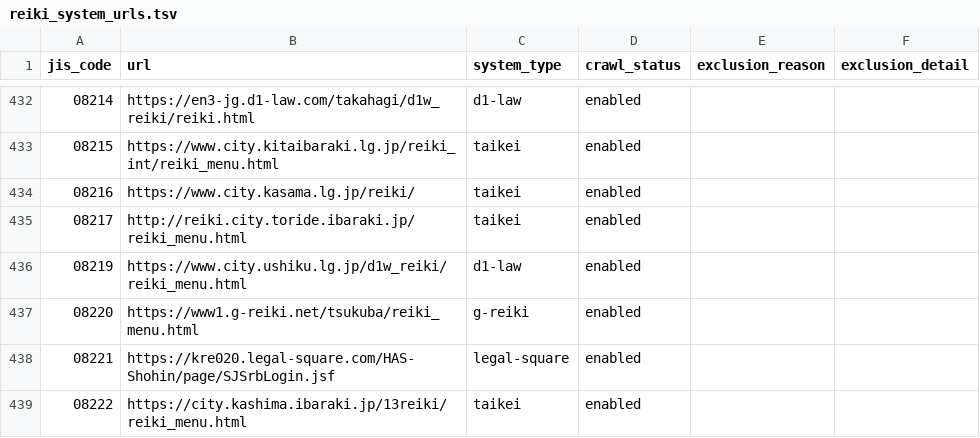
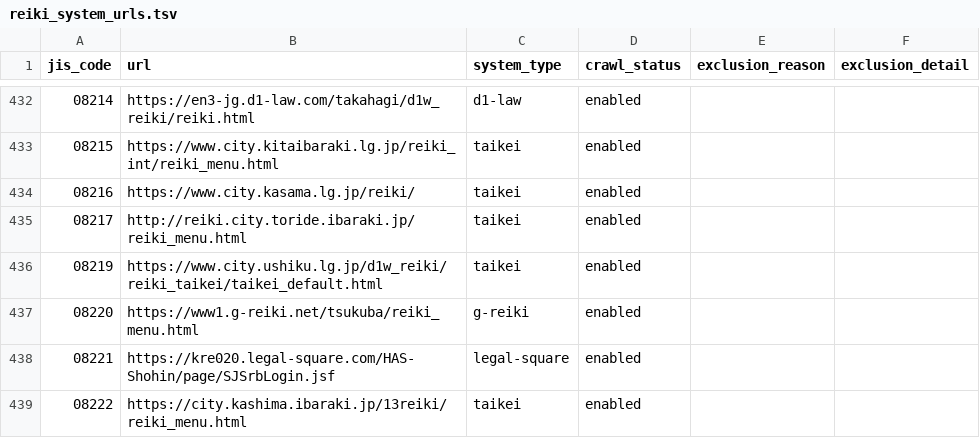
Before and after one commit to mimidesunya/miyabe-tools, a TSV file: data/municipalities/reiki_system_urls.tsv, drawn as a sheet; only a part is shown, gaps mark what is left out.

```diff
--- a/data/municipalities/reiki_system_urls.tsv
+++ b/data/municipalities/reiki_system_urls.tsv
@@ -435,3 +435,3 @@
 08217	http://reiki.city.toride.ibaraki.jp/reiki_menu.html	taikei	enabled		
-08219	https://www.city.ushiku.lg.jp/d1w_reiki/reiki_menu.html	d1-law	enabled		
+08219	https://www.city.ushiku.lg.jp/d1w_reiki/reiki_taikei/taikei_default.html	taikei	enabled		
 08220	https://www1.g-reiki.net/tsukuba/reiki_menu.html	g-reiki	enabled		
```
Also changed, not shown: 7 other files.
